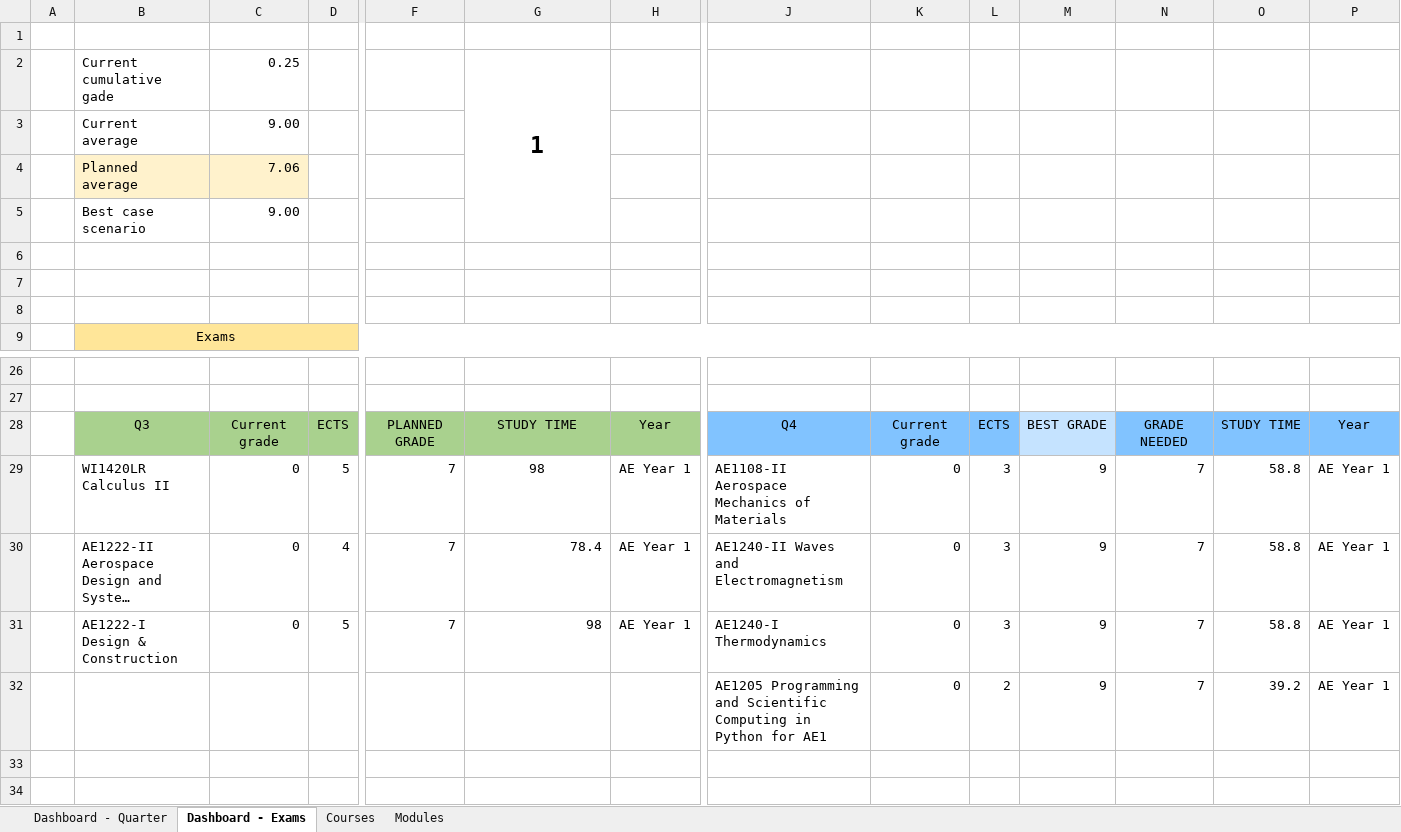
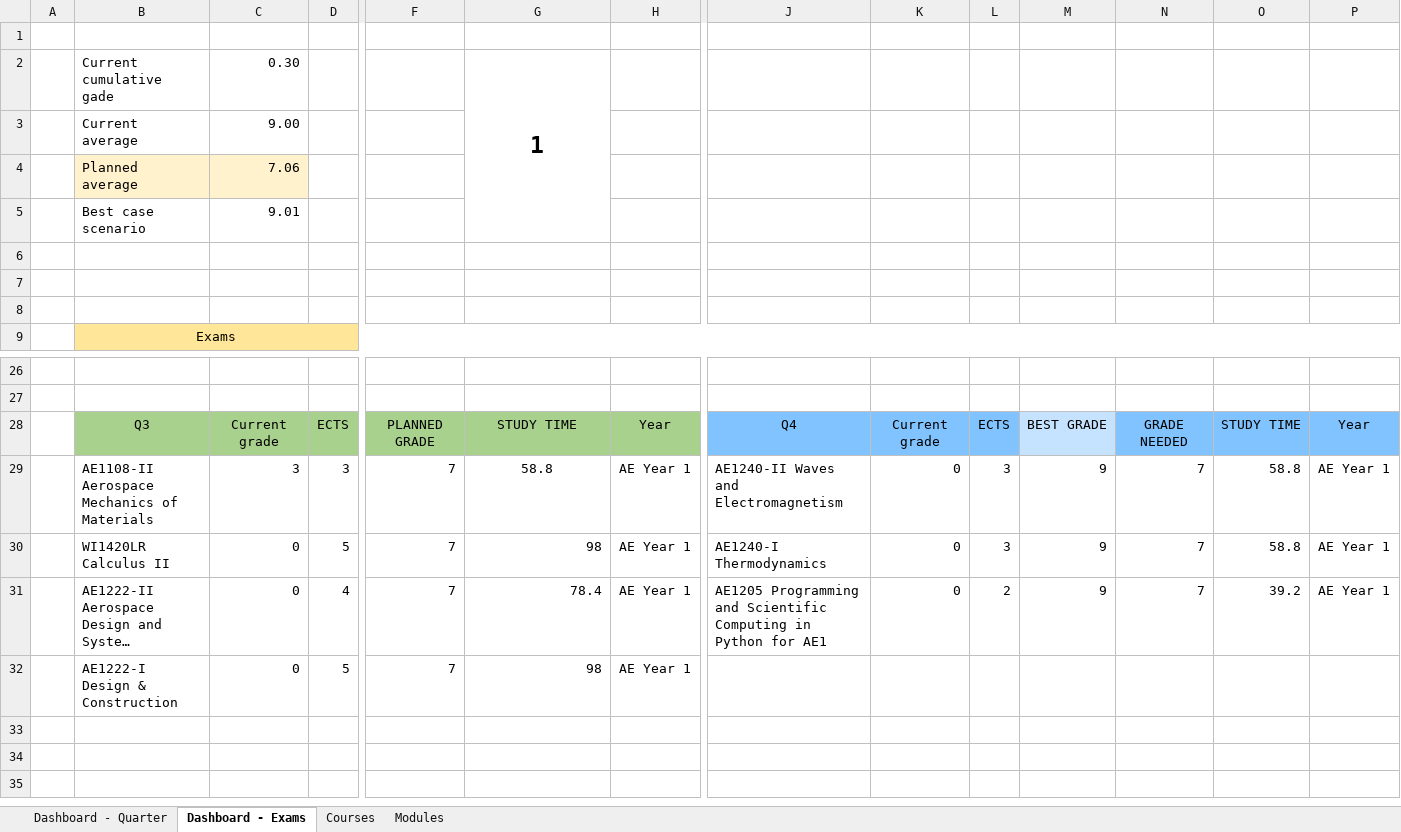
Before and after one commit to alopezrivera/tudelft-ae-study-planner, an Excel workbook: study-dashboard - TU Delft BSc.xlsm, sheet Dashboard - Exams, drawn as a sheet; only a part is shown, gaps mark what is left out; the shorter side is filled out with more unchanged rows; long unchanged cells end in …; values as stored, in another font and other column widths than the file's, no borders; conditional formats not drawn; removed rows and columns are numbered as before the commit, all else as after; rows hold the shown columns only; the diff names each change by its address in the sheet, - before the commit and + after, or states it on an @@ line.

Commit message:
Resit example

```diff
--- a/study-dashboard - TU Delft BSc.xlsm (sheet Dashboard - Exams)
+++ b/study-dashboard - TU Delft BSc.xlsm (sheet Dashboard - Exams)
-C2: 0.25
+C2: 0.30
-C5: 9.00
+C5: 9.01
+row 29:  | AE1108-II Aerospace Mechanics of Materials | 3 | 3 | 7 | 58.8 | AE Year 1 | AE1240-II Waves and Electromagnetism | 0 | 3 | 9 | 7 | 58.8 | AE Year 1
-G30 alignment: center
+G30 alignment: right
-J30: AE1108-II Aerospace Mechanics of Materials
+J30: AE1240-I Thermodynamics
-J31: AE1240-II Waves and Electromagnetism
+J31: AE1205 Programming and Scientific Computing in Python for AE1
-L31: 3
+L31: 2
-O31: 58.8
+O31: 39.2
-J32: AE1240-I Thermodynamics
+J32: (empty)
-K32: 0
+K32: (empty)
-L32: 3
+L32: (empty)
-M32: 9
+M32: (empty)
-N32: 7
+N32: (empty)
-O32: 58.8
+O32: (empty)
-P32: AE Year 1
+P32: (empty)
-row 32:  |  |  |  |  |  |  | AE1205 Programming and Scientific Computing in Python for AE1 | 0 | 2 | 9 | 7 | 39.2 | AE Year 1
```
Also changed, not shown: sheet Dashboard - Quarter, sheet Courses, sheet Modules, formulas that keep their value.
